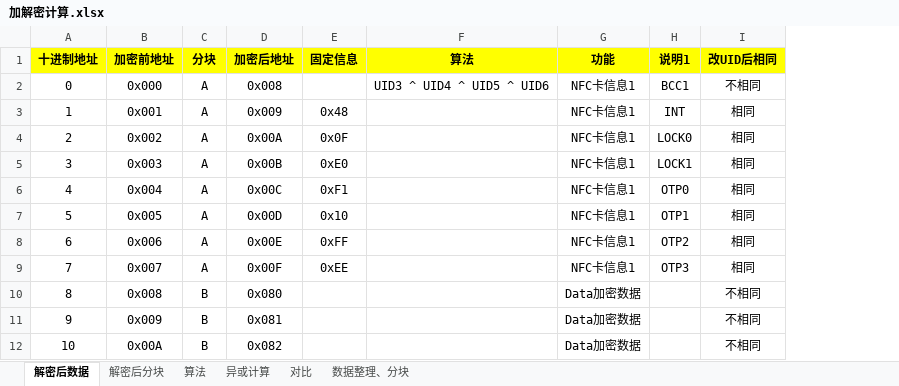
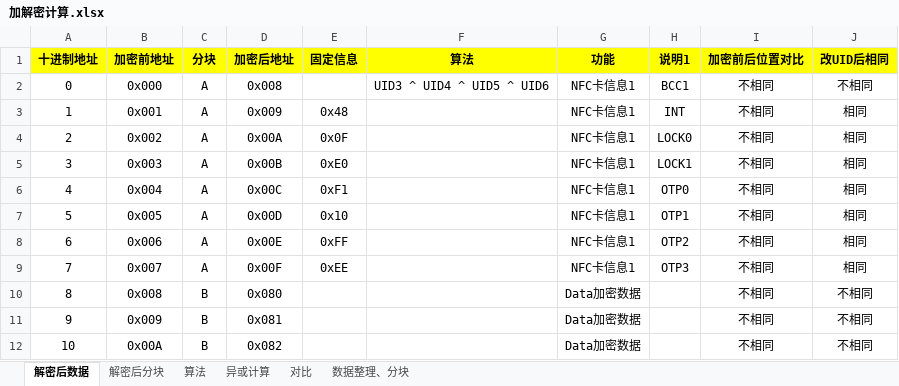
Before and after one commit to superanter/GameTools, an Excel workbook: GameTools/Documents/AmiiboTools/加解密计算.xlsx, sheet 解密后数据, drawn as a sheet; only a part is shown; values as stored, in another font and other column widths than the file's, no borders; the diff names each change by its address in the sheet, - before the commit and + after, or states it on an @@ line.

```diff
--- a/GameTools/Documents/AmiiboTools/加解密计算.xlsx (sheet 解密后数据)
+++ b/GameTools/Documents/AmiiboTools/加解密计算.xlsx (sheet 解密后数据)
+column I (加密前后位置对比), rows 2-12: all 不相同
```
Also changed, not shown: sheet 解密后分块.
